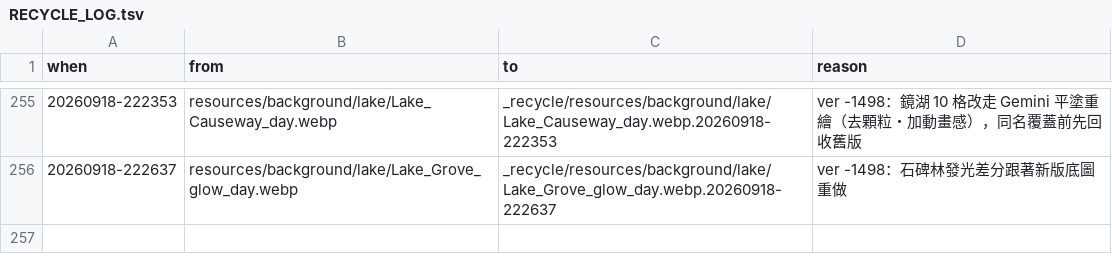
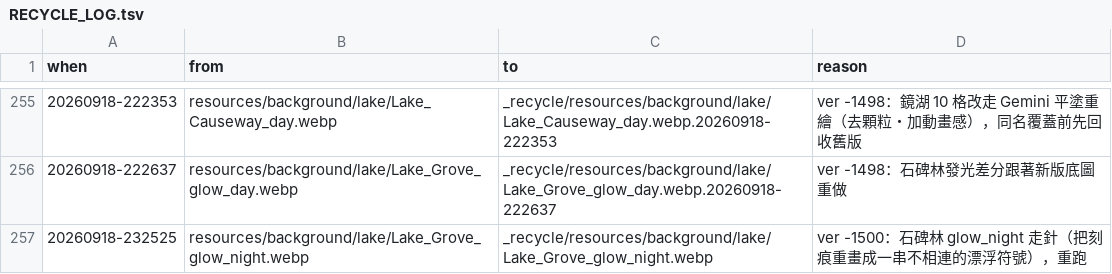
Before and after one commit to raykueco-debug/TIVOT, a TSV file: _recycle/RECYCLE_LOG.tsv, drawn as a sheet; only a part is shown, gaps mark what is left out.

```diff
--- a/_recycle/RECYCLE_LOG.tsv
+++ b/_recycle/RECYCLE_LOG.tsv
@@ -256 +256,2 @@ when	from	to	reason
 20260918-222637	resources/background/lake/Lake_Grove_glow_day.webp	_recycle/resources/background/lake/Lake_Grove_glow_day.webp.20260918-222637	ver -1498：石碑林發光差分跟著新版底圖重做
+20260918-232525	resources/background/lake/Lake_Grove_glow_night.webp	_recycle/resources/background/lake/Lake_Grove_glow_night.webp	ver -1500：石碑林 glow_night 走針（把刻痕重畫成一串不相連的漂浮符號），重跑
```
Also changed, not shown: 2 other files.
